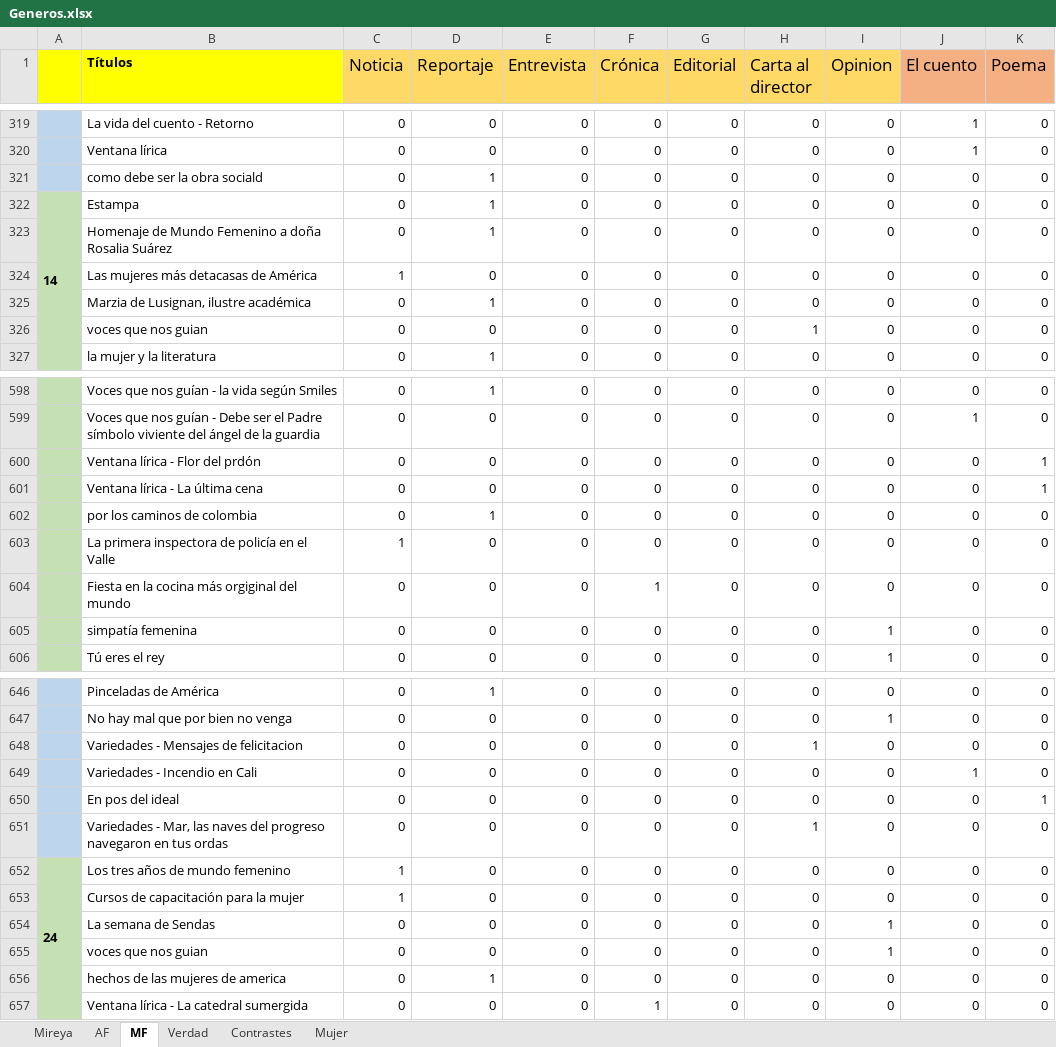
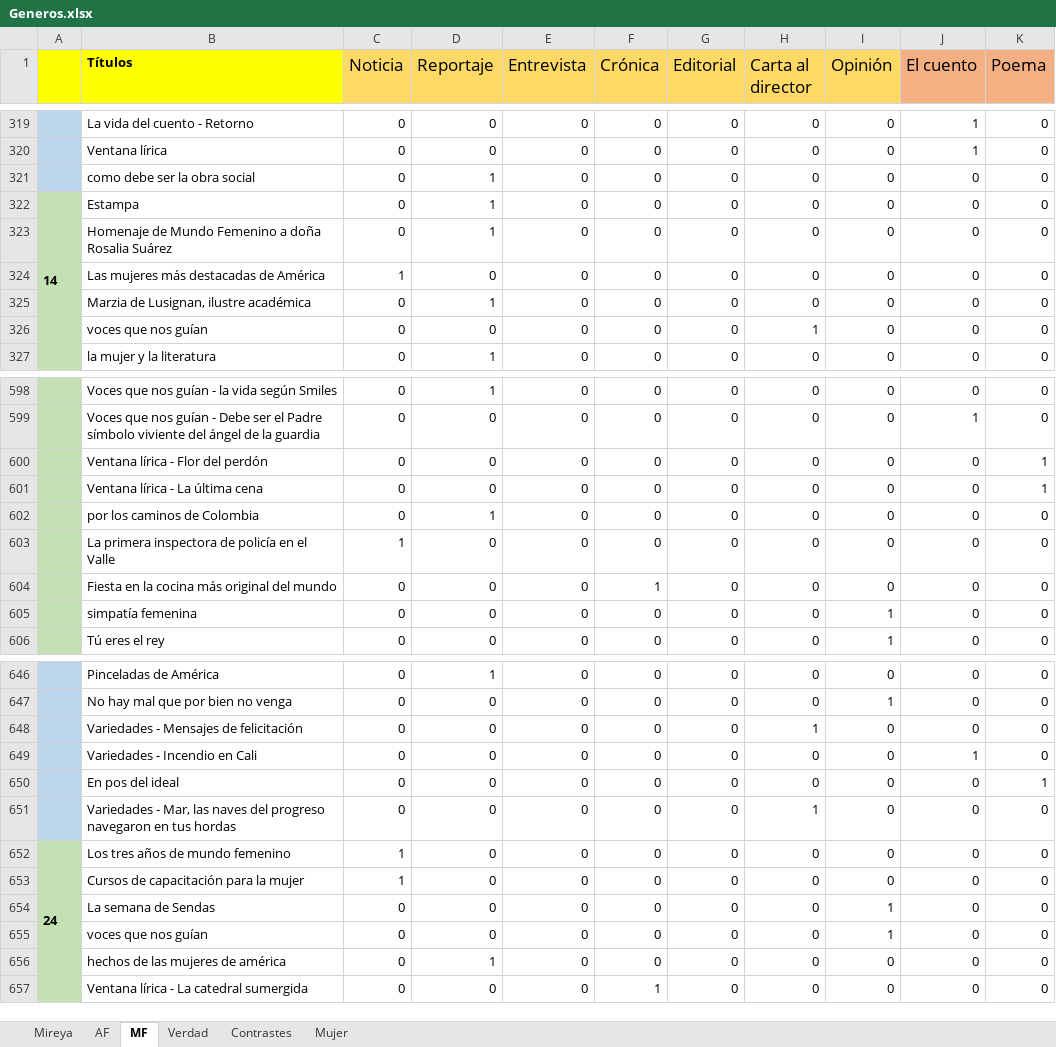
Before and after one commit to 1cgonza/mujeres-de-prensa, an Excel workbook: parser/public/data/Generos.xlsx, sheet MF, drawn as a sheet; only a part is shown, gaps mark what is left out; values as stored, in another font and other column widths than the file's, no borders; the diff covers the shown part only; the diff names each change by its address in the sheet, - before the commit and + after, or states it on an @@ line.

```diff
--- a/parser/public/data/Generos.xlsx (sheet MF)
+++ b/parser/public/data/Generos.xlsx (sheet MF)
-I1: Opinion
+I1: Opinión
-B321 (Títulos): como debe ser la obra sociald
+B321 (Títulos): como debe ser la obra social
-B324 (Títulos): Las mujeres más detacasas de América
+B324 (Títulos): Las mujeres más destacadas de América
-B326 (Títulos): voces que nos guian
+B326 (Títulos): voces que nos guían
-B600 (Títulos): Ventana lírica - Flor del prdón
+B600 (Títulos): Ventana lírica - Flor del perdón
-B602 (Títulos): por los caminos de colombia
+B602 (Títulos): por los caminos de Colombia
-B604 (Títulos): Fiesta en la cocina más orgiginal del mundo
+B604 (Títulos): Fiesta en la cocina más original del mundo
-B648 (Títulos): Variedades - Mensajes de felicitacion
+B648 (Títulos): Variedades - Mensajes de felicitación
-B651 (Títulos): …en tus ordas
+B651 (Títulos): …en tus hordas
-B655 (Títulos): voces que nos guian
+B655 (Títulos): voces que nos guían
-B656 (Títulos): hechos de las mujeres de america
+B656 (Títulos): hechos de las mujeres de américa
```
Also changed, not shown: 50 edited cells elsewhere in this sheet, sheet Mireya, sheet Mujer, sheet AF, sheet Verdad, sheet Contrastes, parser/public/data/MetaEdiciones.xlsx, parser/public/data/PalabrasRecurrentes.xlsx, 1 other file.
